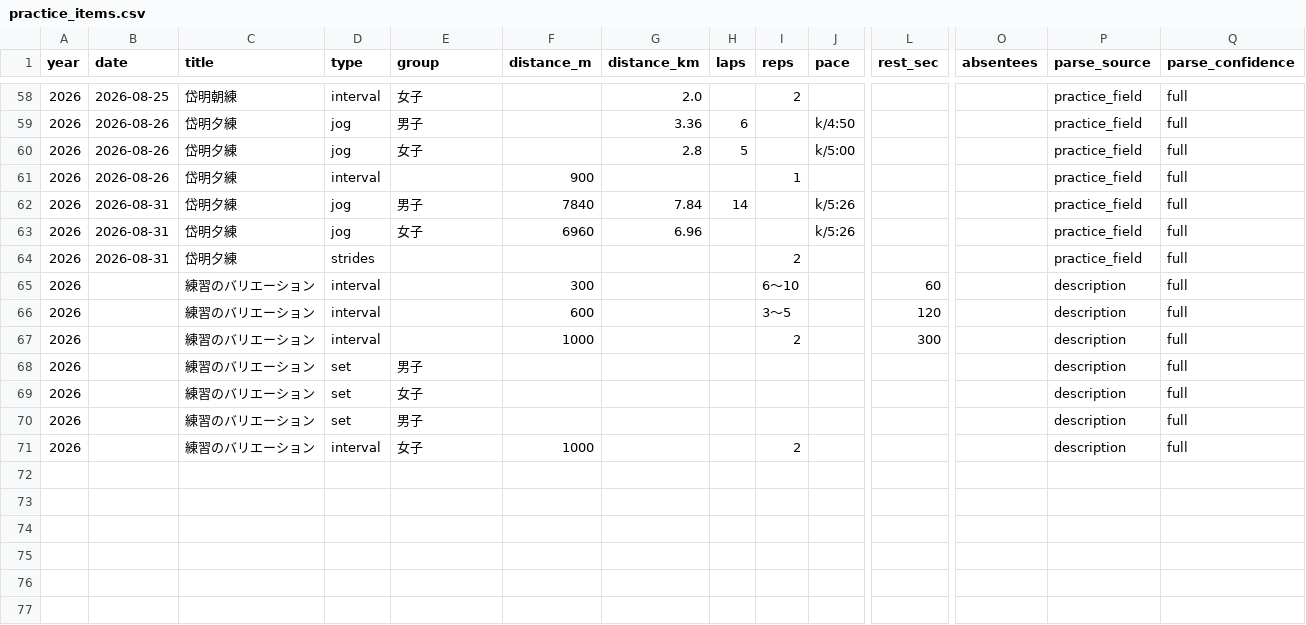
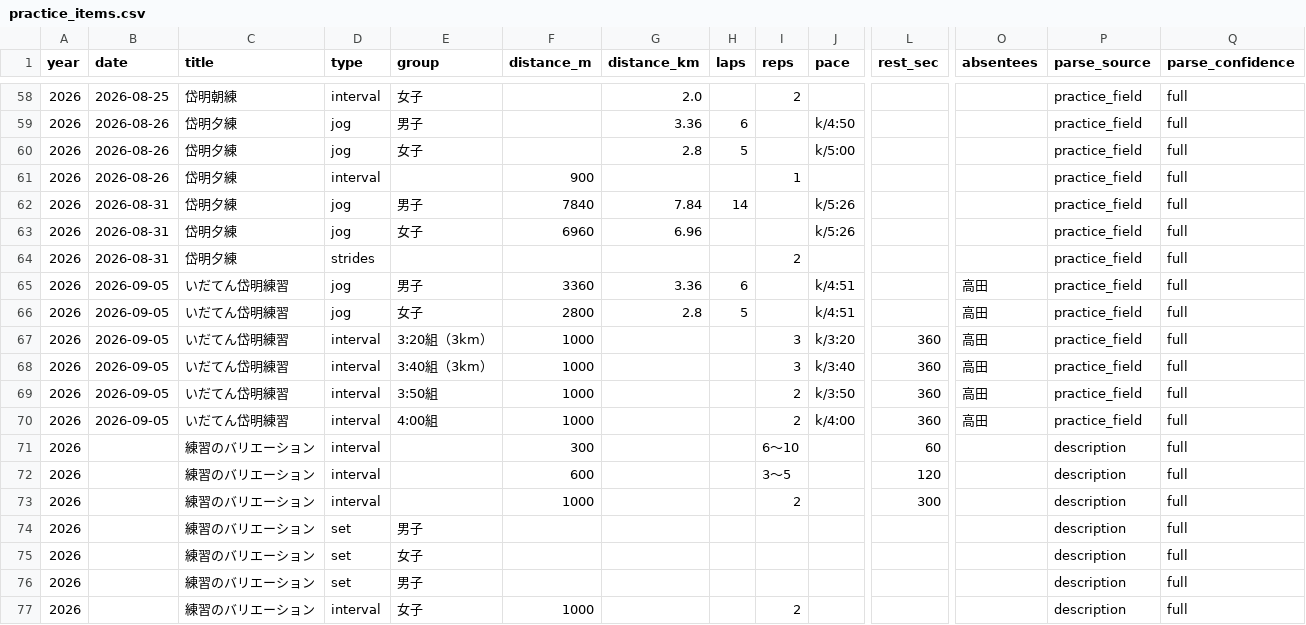
Before and after one commit to tatsuki-github/INBOX, a CSV file: out/2026/practice_items.csv, drawn as a sheet; only a part is shown, gaps mark what is left out; rows hold the shown columns only; the diff names each change by its address in the sheet, - before the commit and + after, or states it on an @@ line.

```diff
--- a/out/2026/practice_items.csv
+++ b/out/2026/practice_items.csv
+row 65: 2026 | 2026-09-05 | いだてん岱明練習 | jog | 男子 | 3360 | 3.36 | 6 |  | k/4:51 |  | 高田 | practice_field | full
+row 66: 2026 | 2026-09-05 | いだてん岱明練習 | jog | 女子 | 2800 | 2.8 | 5 |  | k/4:51 |  | 高田 | practice_field | full
+row 67: 2026 | 2026-09-05 | いだてん岱明練習 | interval | 3:20組（3km） | 1000 |  |  | 3 | k/3:20 | 360 | 高田 | practice_field | full
+row 68: 2026 | 2026-09-05 | いだてん岱明練習 | interval | 3:40組（3km） | 1000 |  |  | 3 | k/3:40 | 360 | 高田 | practice_field | full
+row 69: 2026 | 2026-09-05 | いだてん岱明練習 | interval | 3:50組 | 1000 |  |  | 2 | k/3:50 | 360 | 高田 | practice_field | full
+row 70: 2026 | 2026-09-05 | いだてん岱明練習 | interval | 4:00組 | 1000 |  |  | 2 | k/4:00 | 360 | 高田 | practice_field | full
```
Also changed, not shown: out/2026/google.csv, out/2026/notion.csv, 8 other files.
